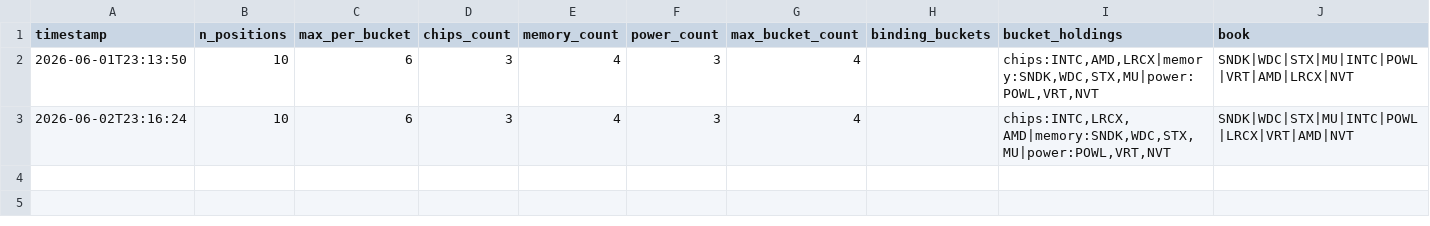
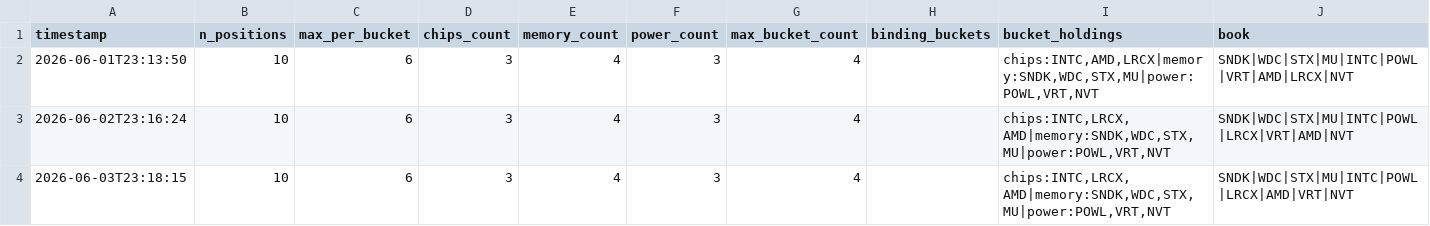
Before and after one commit to JeffGe911/Quant-paper-, a CSV file: concentration_log.csv, drawn as a sheet; the diff names each change by its address in the sheet, - before the commit and + after, or states it on an @@ line.

```diff
--- a/concentration_log.csv
+++ b/concentration_log.csv
+row 4: 2026-06-03T23:18:15 | 10 | 6 | 3 | 4 | 3 | 4 |  | chips:INTC,LRCX,AMD|memory:SNDK,WDC,STX,MU|power:POWL,VRT,NVT | SNDK|WDC|STX|MU|INTC|POWL|LRCX|AMD|VRT|NVT
```
Also changed, not shown: 1 other file.
